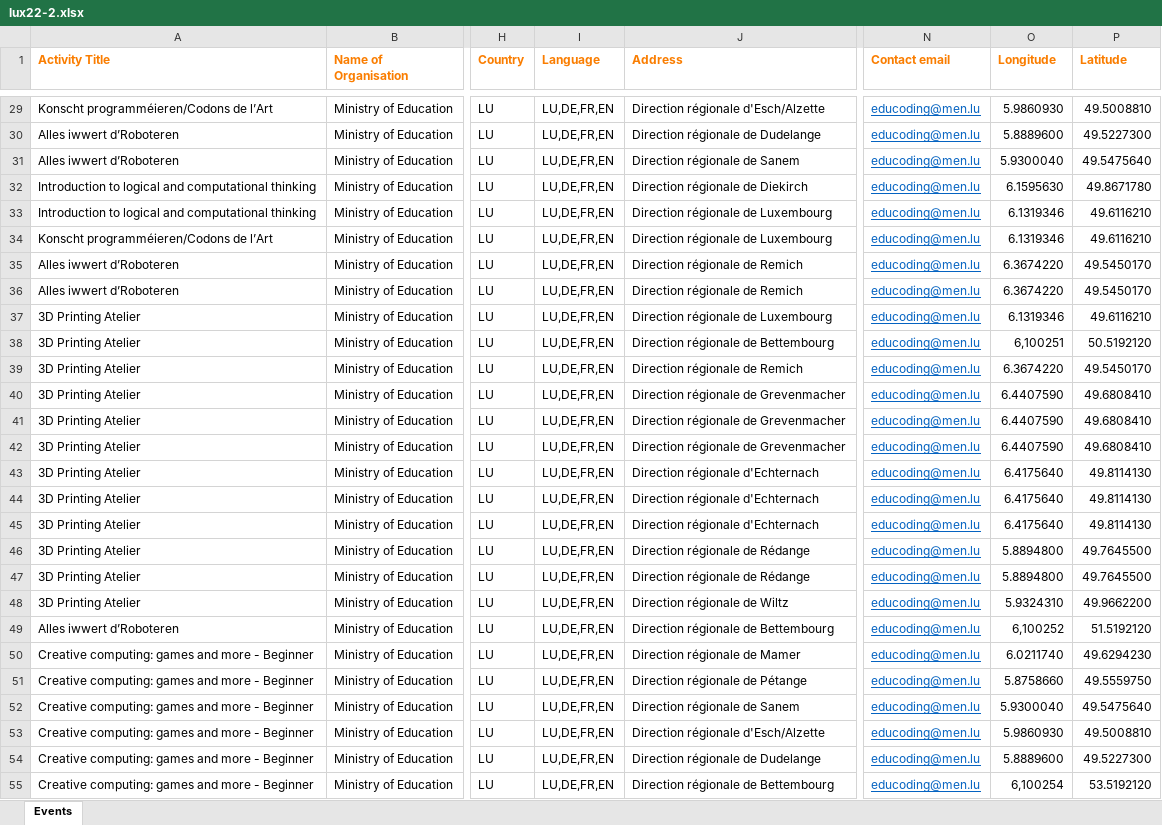
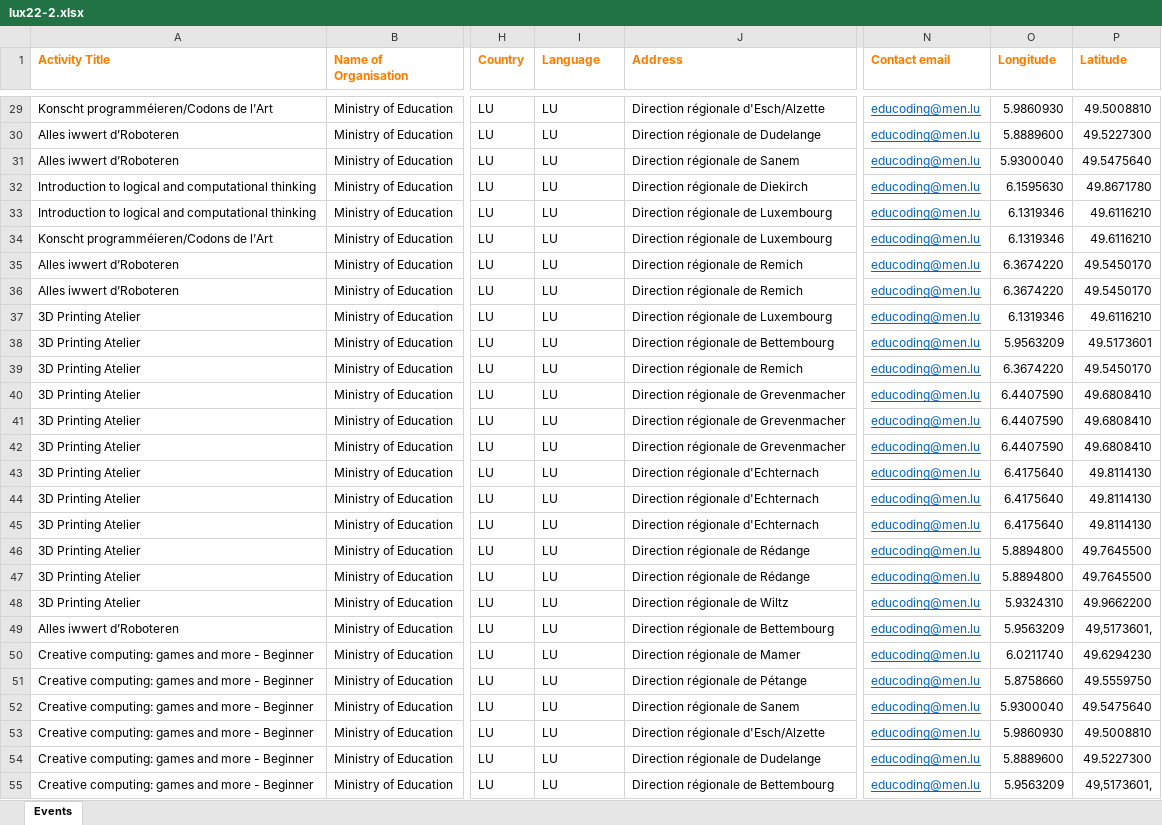
Before and after one commit to codeeu/codeweek, an Excel workbook: resources/excel/lux22-2.xlsx, sheet Events, drawn as a sheet; only a part is shown, gaps mark what is left out; values as stored, in another font and other column widths than the file's, no borders; the diff covers the shown part only; the diff names each change by its address in the sheet, - before the commit and + after, or states it on an @@ line.

```diff
--- a/resources/excel/lux22-2.xlsx (sheet Events)
+++ b/resources/excel/lux22-2.xlsx (sheet Events)
-I29:I55 (Language): LU,DE,FR,EN
+I29:I55 (Language): LU
-O38 (Longitude): 6,100251
+O38 (Longitude): 5.9563209
-P38 (Latitude): 50.5192120
+P38 (Latitude): 49.5173601
-O49 (Longitude): 6,100252
+O49 (Longitude): 5.9563209
-P49 (Latitude): 51.5192120
+P49 (Latitude): 49,5173601,
-O55 (Longitude): 6,100254
+O55 (Longitude): 5.9563209
-P55 (Latitude): 53.5192120
+P55 (Latitude): 49,5173601,
```
Also changed, not shown: 50 edited cells elsewhere in this sheet, resources/excel/dutch-reported.xlsx.
